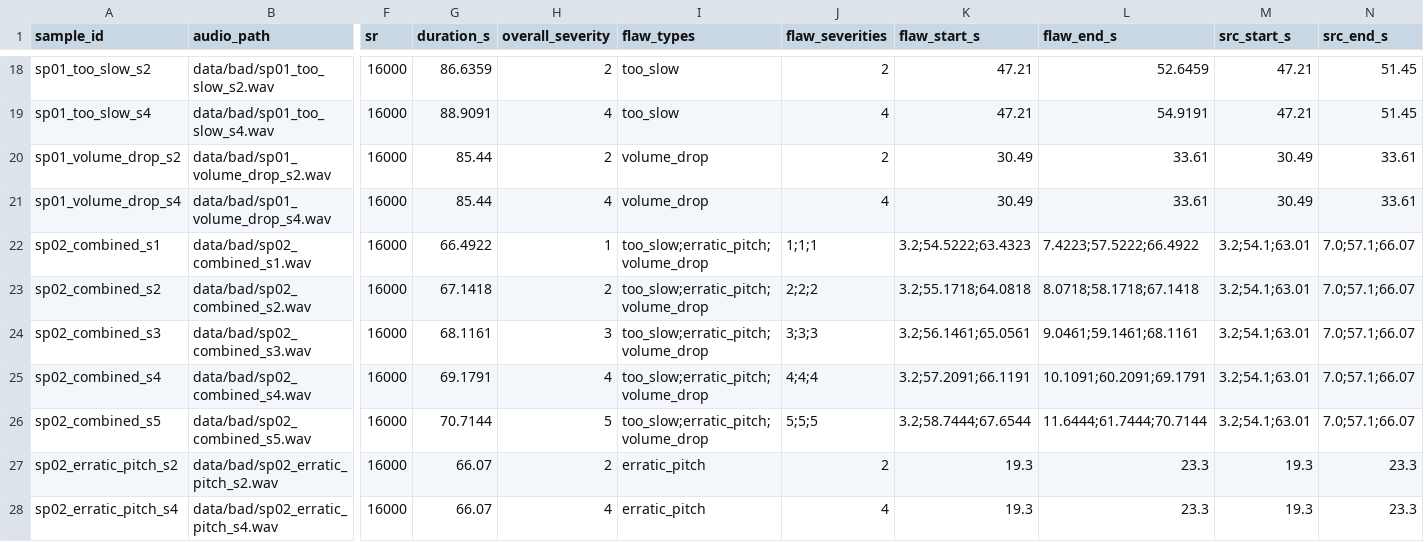
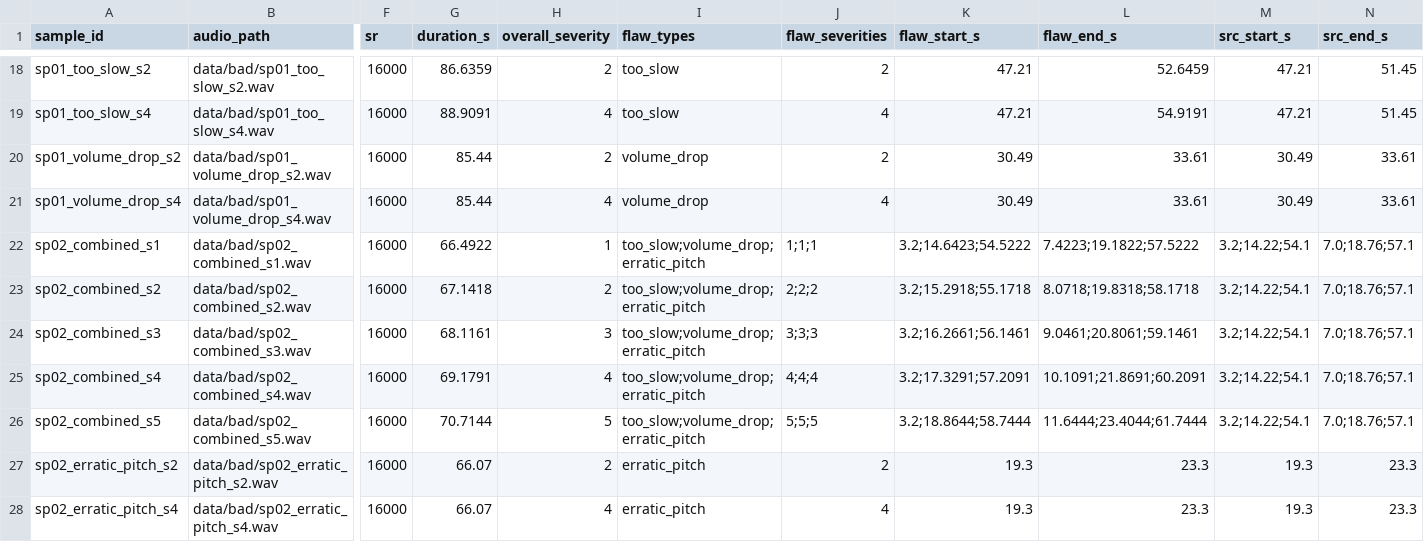
Before and after one commit to tanukalla09/multimodal, a CSV file: data/metadata.csv, drawn as a sheet; only a part is shown, gaps mark what is left out; the diff names each change by its address in the sheet, - before the commit and + after, or states it on an @@ line.

```diff
--- a/data/metadata.csv
+++ b/data/metadata.csv
-I22:I26 (flaw_types): too_slow;erratic_pitch;volume_drop
+I22:I26 (flaw_types): too_slow;volume_drop;erratic_pitch
-K22 (flaw_start_s): 3.2;54.5222;63.4323
+K22 (flaw_start_s): 3.2;14.6423;54.5222
-L22 (flaw_end_s): 7.4223;57.5222;66.4922
+L22 (flaw_end_s): 7.4223;19.1822;57.5222
-M22:M26 (src_start_s): 3.2;54.1;63.01
+M22:M26 (src_start_s): 3.2;14.22;54.1
-N22:N26 (src_end_s): 7.0;57.1;66.07
+N22:N26 (src_end_s): 7.0;18.76;57.1
-K23 (flaw_start_s): 3.2;55.1718;64.0818
+K23 (flaw_start_s): 3.2;15.2918;55.1718
-L23 (flaw_end_s): 8.0718;58.1718;67.1418
+L23 (flaw_end_s): 8.0718;19.8318;58.1718
-K24 (flaw_start_s): 3.2;56.1461;65.0561
+K24 (flaw_start_s): 3.2;16.2661;56.1461
-L24 (flaw_end_s): 9.0461;59.1461;68.1161
+L24 (flaw_end_s): 9.0461;20.8061;59.1461
-K25 (flaw_start_s): 3.2;57.2091;66.1191
+K25 (flaw_start_s): 3.2;17.3291;57.2091
-L25 (flaw_end_s): 10.1091;60.2091;69.1791
+L25 (flaw_end_s): 10.1091;21.8691;60.2091
-K26 (flaw_start_s): 3.2;58.7444;67.6544
+K26 (flaw_start_s): 3.2;18.8644;58.7444
-L26 (flaw_end_s): 11.6444;61.7444;70.7144
+L26 (flaw_end_s): 11.6444;23.4044;61.7444
```
Also changed, not shown: 14 other files.
